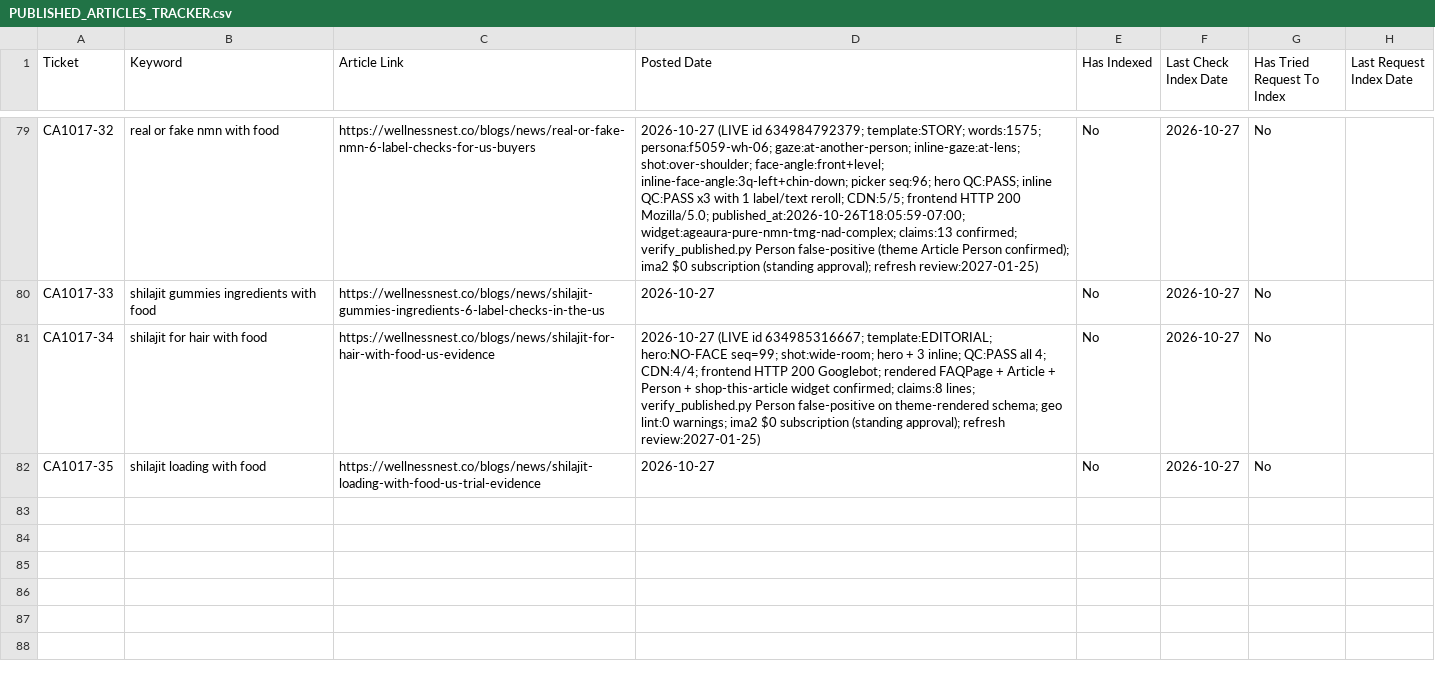
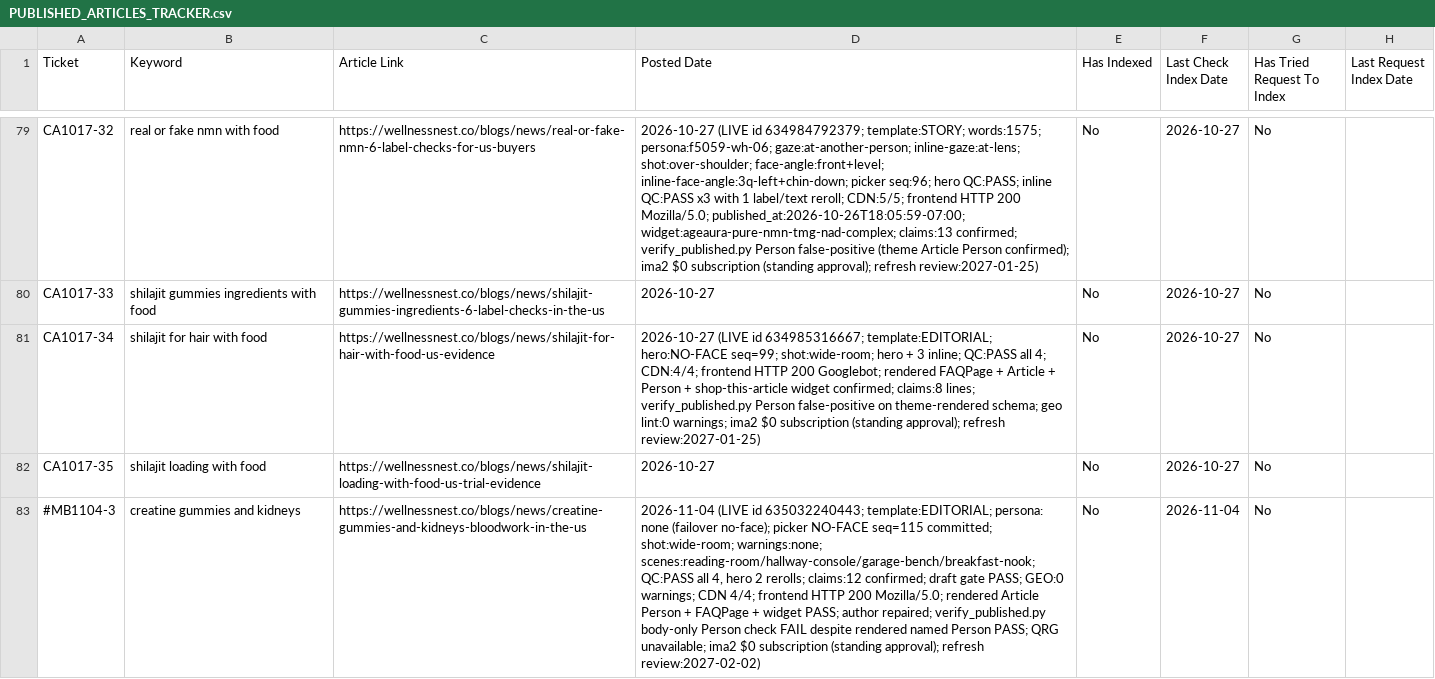
Before and after one commit to tuanquang269/genseo, a CSV file: PUBLISHED_ARTICLES_TRACKER.csv, drawn as a sheet; only a part is shown, gaps mark what is left out; the diff names each change by its address in the sheet, - before the commit and + after, or states it on an @@ line.

```diff
--- a/PUBLISHED_ARTICLES_TRACKER.csv
+++ b/PUBLISHED_ARTICLES_TRACKER.csv
+row 83: #MB1104-3 | creatine gummies and kidneys | https://wellnessnest.co/blogs/news/creatine-gummies-and-kidneys-bloodwork-in-the-us | 2026-11-04 (LIVE id 635032240443; template:EDITORIAL; persona: none (failover no-face); picker NO-FACE seq=115 committed; shot:wide-room; warnings:none; scenes:reading-room/hallway-console/garage-bench/breakfast-nook; QC:PASS all 4, hero 2 rerolls; claims:12 confirmed; draft gate PASS; GEO:0 warnings; CDN 4/4; frontend HTTP 200 Mozilla/5.0; rendered Article Person + FAQPage + widget PASS; author repaired; verify_published.py body-only Person check FAIL despite rendered named Person PASS; QRG unavailable; ima2 $0 subscription (standing approval); refresh review:2027-02-02) | No | 2026-11-04 | No
```
Also changed, not shown: 7 other files.
